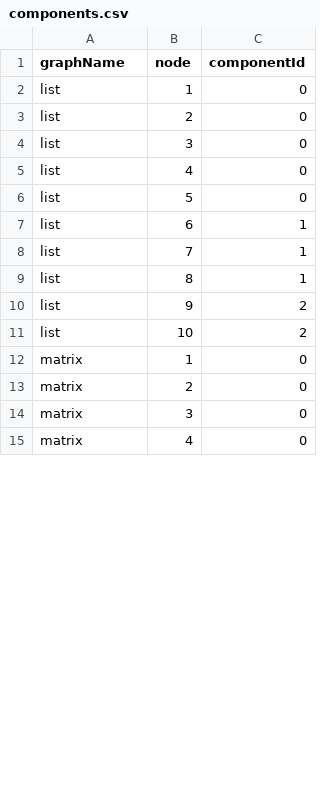
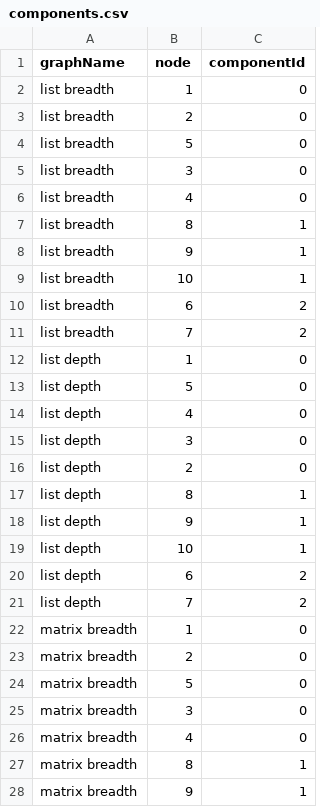
Before and after one commit to Cerne17/Teoria-dos-Grafos-COS232, a CSV file: library/data/components.csv, drawn as a sheet; only a part is shown; the diff covers the shown part only.

Commit message:
feat(library): components correctly listed and stats are being computated

```diff
--- a/library/data/components.csv
+++ b/library/data/components.csv
@@ -1,15 +1,28 @@
 graphName, node, componentId
-list, 1, 0
-list, 2, 0
-list, 3, 0
-list, 4, 0
-list, 5, 0
-list, 6, 1
-list, 7, 1
-list, 8, 1
-list, 9, 2
-list, 10, 2
-matrix, 1, 0
-matrix, 2, 0
-matrix, 3, 0
-matrix, 4, 0
+list breadth, 1, 0
+list breadth, 2, 0
+list breadth, 5, 0
+list breadth, 3, 0
+list breadth, 4, 0
+list breadth, 8, 1
+list breadth, 9, 1
+list breadth, 10, 1
+list breadth, 6, 2
+list breadth, 7, 2
+list depth, 1, 0
+list depth, 5, 0
+list depth, 4, 0
+list depth, 3, 0
+list depth, 2, 0
+list depth, 8, 1
+list depth, 9, 1
+list depth, 10, 1
+list depth, 6, 2
+list depth, 7, 2
+matrix breadth, 1, 0
+matrix breadth, 2, 0
+matrix breadth, 5, 0
+matrix breadth, 3, 0
+matrix breadth, 4, 0
+matrix breadth, 8, 1
+matrix breadth, 9, 1
```
Also changed, not shown: 11 added rows, 4 removed rows and 2 edited cells elsewhere in this file, 9 other files.
